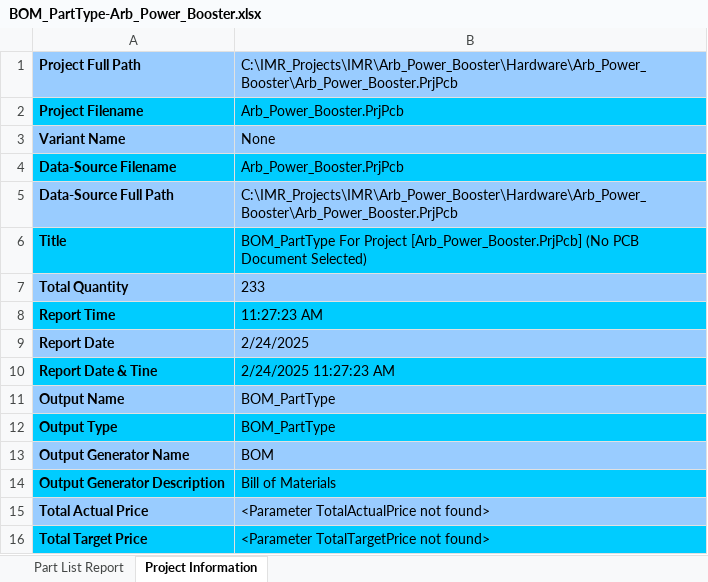
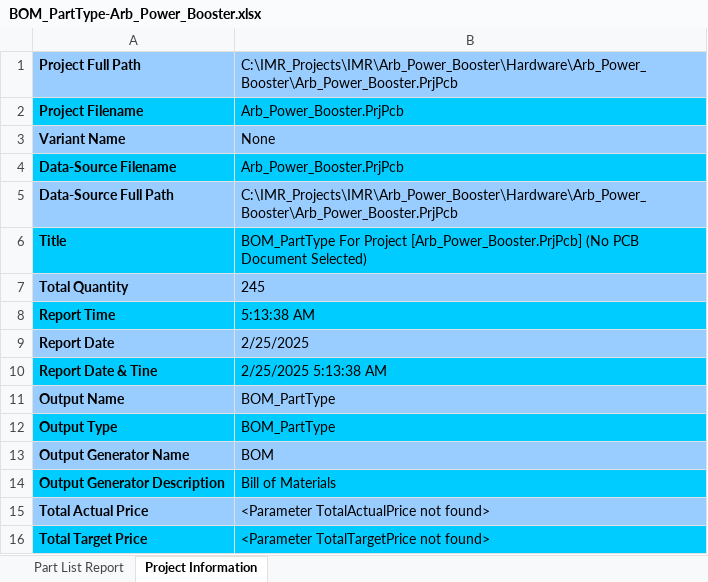
Before and after one commit to habworks/Arb_Power_Booster, an Excel workbook: Hardware/Arb_Power_Booster/Default Configuration/Outputs/BOM/BOM_PartType-Arb_Power_Booster.xlsx, sheet Project Information, drawn as a sheet; values as stored, in another font and other column widths than the file's, no borders; the diff names each change by its address in the sheet, - before the commit and + after, or states it on an @@ line.

```diff
--- a/Hardware/Arb_Power_Booster/Default Configuration/Outputs/BOM/BOM_PartType-Arb_Power_Booster.xlsx (sheet Project Information)
+++ b/Hardware/Arb_Power_Booster/Default Configuration/Outputs/BOM/BOM_PartType-Arb_Power_Booster.xlsx (sheet Project Information)
-B7: 233
+B7: 245
-B8: 11:27:23 AM
+B8: 5:13:38 AM
-B9: 2/24/2025
+B9: 2/25/2025
-B10: 2/24/2025 11:27:23 AM
+B10: 2/25/2025 5:13:38 AM
```
Also changed, not shown: sheet Part List Report, formulas that keep their value, 26 other files.
